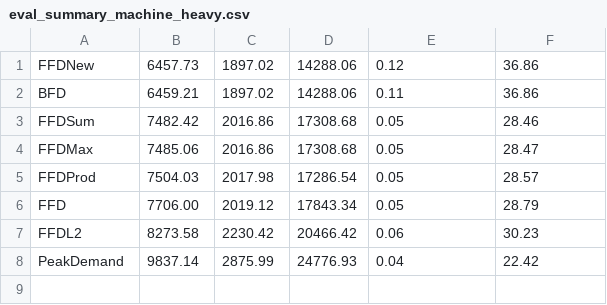
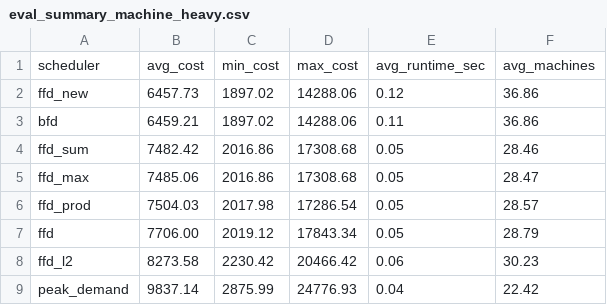
Before and after one commit to writemorecode/thesis, a CSV file: data/eval_summary_machine_heavy.csv, drawn as a sheet.

```diff
--- a/data/eval_summary_machine_heavy.csv
+++ b/data/eval_summary_machine_heavy.csv
@@ -1,8 +1,9 @@
-FFDNew,6457.73,1897.02,14288.06,0.12,36.86
-BFD,6459.21,1897.02,14288.06,0.11,36.86
-FFDSum,7482.42,2016.86,17308.68,0.05,28.46
-FFDMax,7485.06,2016.86,17308.68,0.05,28.47
-FFDProd,7504.03,2017.98,17286.54,0.05,28.57
-FFD,7706.00,2019.12,17843.34,0.05,28.79
-FFDL2,8273.58,2230.42,20466.42,0.06,30.23
-PeakDemand,9837.14,2875.99,24776.93,0.04,22.42
+scheduler,avg_cost,min_cost,max_cost,avg_runtime_sec,avg_machines
+ffd_new,6457.73,1897.02,14288.06,0.12,36.86
+bfd,6459.21,1897.02,14288.06,0.11,36.86
+ffd_sum,7482.42,2016.86,17308.68,0.05,28.46
+ffd_max,7485.06,2016.86,17308.68,0.05,28.47
+ffd_prod,7504.03,2017.98,17286.54,0.05,28.57
+ffd,7706.00,2019.12,17843.34,0.05,28.79
+ffd_l2,8273.58,2230.42,20466.42,0.06,30.23
+peak_demand,9837.14,2875.99,24776.93,0.04,22.42
```
Also changed, not shown: data/eval_log_ratio_ttest_balanced.csv, data/eval_log_ratio_ttest_job_heavy.csv, 9 other files.
